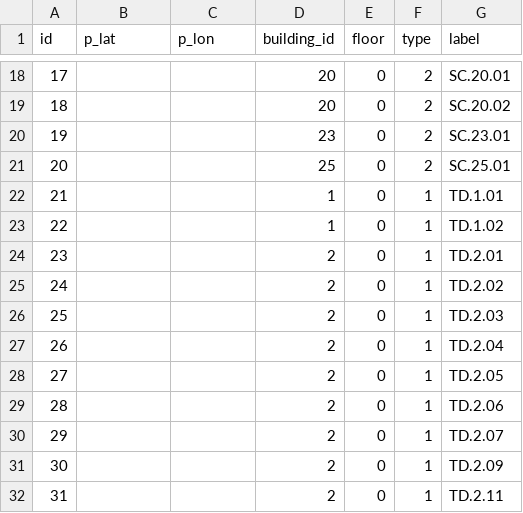
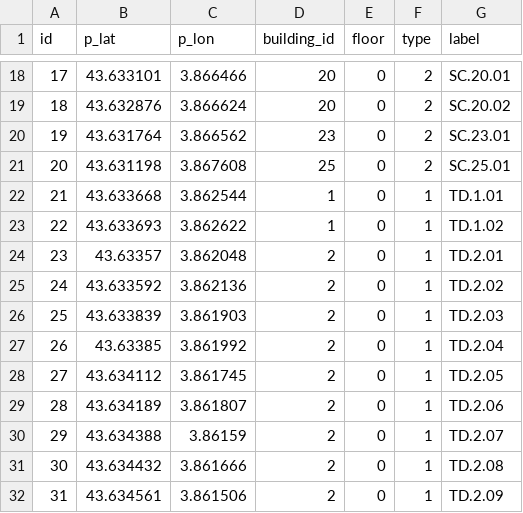
Before and after one commit to glamoureux/gipsolet, a CSV file: assets/rooms.csv, drawn as a sheet; only a part is shown, gaps mark what is left out; the diff covers the shown part only.

```diff
--- a/assets/rooms.csv
+++ b/assets/rooms.csv
@@ -18,15 +18,15 @@ id;p_lat;p_lon;building_id;floor;type;label
-17;;;20;0;2;SC.20.01
-18;;;20;0;2;SC.20.02
-19;;;23;0;2;SC.23.01
-20;;;25;0;2;SC.25.01
-21;;;1;0;1;TD.1.01
-22;;;1;0;1;TD.1.02
-23;;;2;0;1;TD.2.01
-24;;;2;0;1;TD.2.02
-25;;;2;0;1;TD.2.03
-26;;;2;0;1;TD.2.04
-27;;;2;0;1;TD.2.05
-28;;;2;0;1;TD.2.06
-29;;;2;0;1;TD.2.07
-30;;;2;0;1;TD.2.09
-31;;;2;0;1;TD.2.11
+17;43.633101;3.866466;20;0;2;SC.20.01
+18;43.632876;3.866624;20;0;2;SC.20.02
+19;43.631764;3.866562;23;0;2;SC.23.01
+20;43.631198;3.867608;25;0;2;SC.25.01
+21;43.633668;3.862544;1;0;1;TD.1.01
+22;43.633693;3.862622;1;0;1;TD.1.02
+23;43.63357;3.862048;2;0;1;TD.2.01
+24;43.633592;3.862136;2;0;1;TD.2.02
+25;43.633839;3.861903;2;0;1;TD.2.03
+26;43.63385;3.861992;2;0;1;TD.2.04
+27;43.634112;3.861745;2;0;1;TD.2.05
+28;43.634189;3.861807;2;0;1;TD.2.06
+29;43.634388;3.86159;2;0;1;TD.2.07
+30;43.634432;3.861666;2;0;1;TD.2.08
+31;43.634561;3.861506;2;0;1;TD.2.09
```
Also changed, not shown: 132 edited cells elsewhere in this file, assets/buildings.csv, assets/services.csv, 53 other files.
